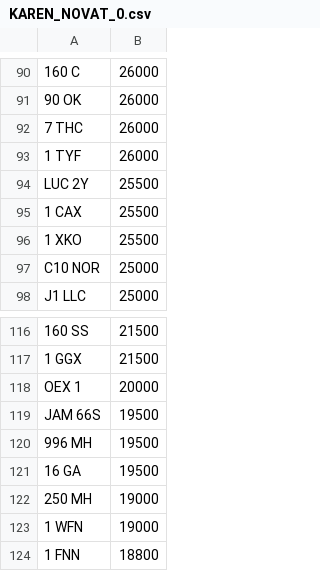
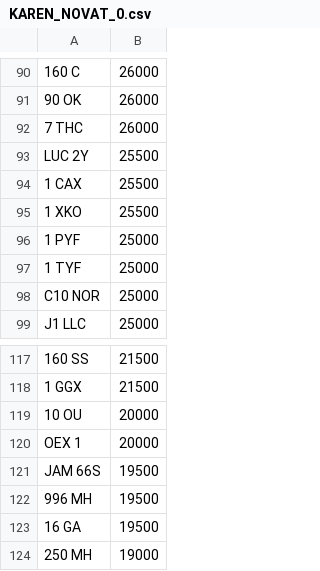
Before and after one commit to jamessaperia/simplyreg, a CSV file: csv/KAREN_NOVAT_0.csv, drawn as a sheet; only a part is shown, gaps mark what is left out; the shorter side is filled out with more unchanged rows; removed rows and columns are numbered as before the commit, all else as after; the diff names each change by its address in the sheet, - before the commit and + after, or states it on an @@ line.

```diff
--- a/csv/KAREN_NOVAT_0.csv
+++ b/csv/KAREN_NOVAT_0.csv
-row 93: 1 TYF | 26000
+row 96: 1 PYF | 25000
+row 97: 1 TYF | 25000
+row 119: 10 OU | 20000
```
Also changed, not shown: csv/T12ADE_NOVAT_380.csv, csv/T12ADE_PLUSVAT_380.csv, 1 other file.
